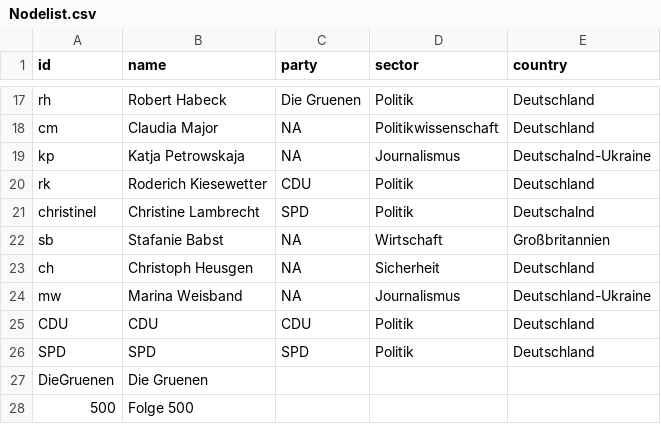
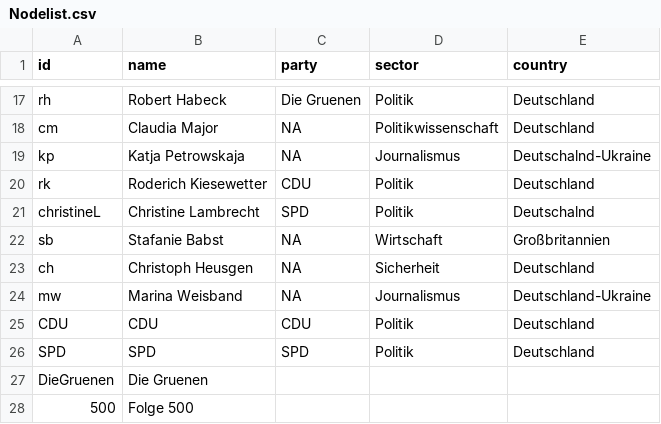
Before and after one commit to salomemueller/VorbereitungTestat, a CSV file: Nodelist.csv, drawn as a sheet; only a part is shown, gaps mark what is left out.

Commit message:
Update Nodelist.csv

```diff
--- a/Nodelist.csv
+++ b/Nodelist.csv
@@ -20,3 +20,3 @@ kp,Katja Petrowskaja,NA,Journalismus,Deutschalnd-Ukraine
 rk,Roderich Kiesewetter,CDU,Politik,Deutschland
-christinel,Christine Lambrecht,SPD,Politik,Deutschalnd
+christineL,Christine Lambrecht,SPD,Politik,Deutschalnd
 sb,Stafanie Babst,NA,Wirtschaft,Großbritannien
```
